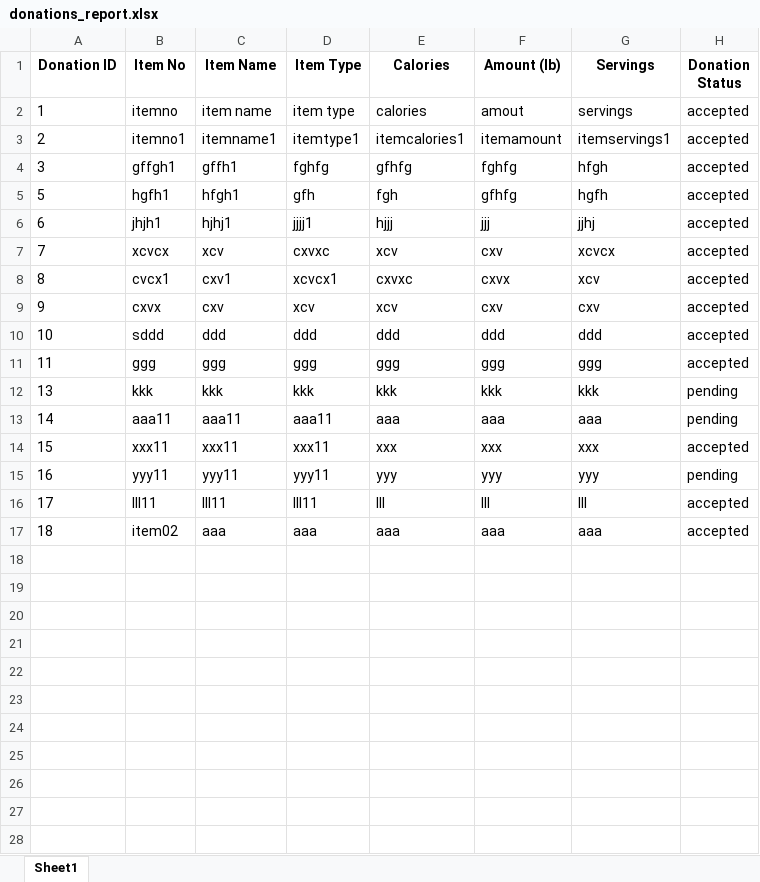
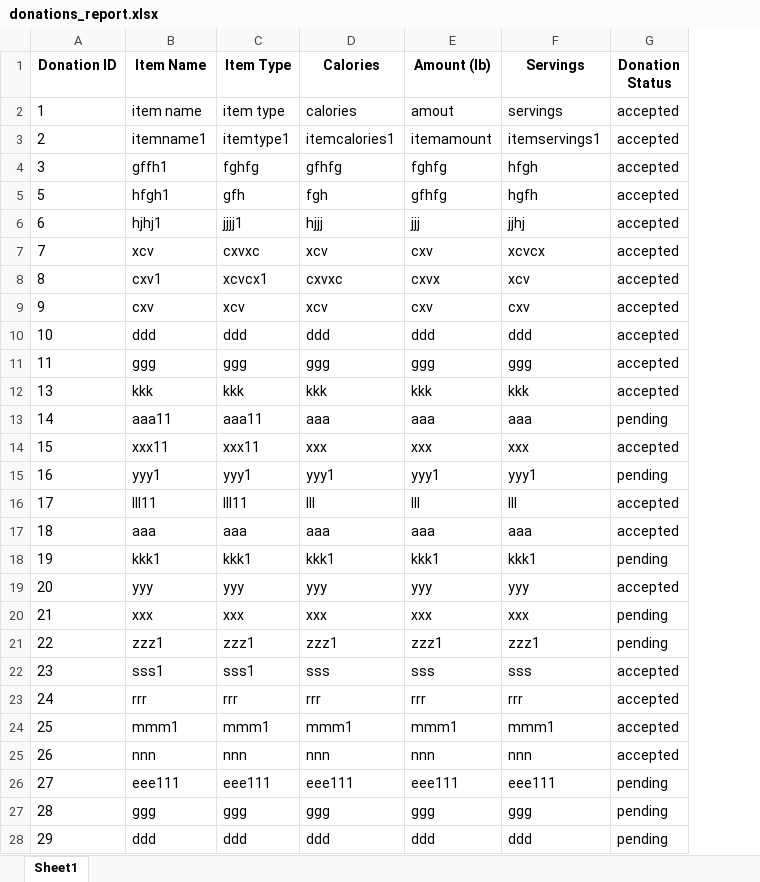
Before and after one commit to naveenrdy9/git-prjcts, an Excel workbook: fms/donations_report.xlsx, sheet Sheet1, drawn as a sheet; only a part is shown; values as stored, in another font and other column widths than the file's, no borders; removed rows and columns are numbered as before the commit, all else as after; the diff covers the shown part only; the diff names each change by its address in the sheet, - before the commit and + after, or states it on an @@ line.

```diff
--- a/fms/donations_report.xlsx (sheet Sheet1)
+++ b/fms/donations_report.xlsx (sheet Sheet1)
-column B (Item No), rows 2-17: itemno | itemno1 | gffgh1 | hgfh1 | jhjh1 | xcvcx | cvcx1 | cxvx | sddd | ggg | kkk | aaa11 | xxx11 | yyy11 | lll11 | item02
-G12 (Donation Status): pending
+G12 (Donation Status): accepted
-B15 (Item Name): yyy11
+B15 (Item Name): yyy1
-C15 (Item Type): yyy11
+C15 (Item Type): yyy1
-D15 (Calories): yyy
+D15 (Calories): yyy1
-E15 (Amount (lb)): yyy
+E15 (Amount (lb)): yyy1
-F15 (Servings): yyy
+F15 (Servings): yyy1
+row 18: 19 | kkk1 | kkk1 | kkk1 | kkk1 | kkk1 | pending
+row 19: 20 | yyy | yyy | yyy | yyy | yyy | accepted
+row 20: 21 | xxx | xxx | xxx | xxx | xxx | pending
+row 21: 22 | zzz1 | zzz1 | zzz1 | zzz1 | zzz1 | pending
+row 22: 23 | sss1 | sss1 | sss | sss | sss | accepted
+row 23: 24 | rrr | rrr | rrr | rrr | rrr | accepted
+row 24: 25 | mmm1 | mmm1 | mmm1 | mmm1 | mmm1 | accepted
+row 25: 26 | nnn | nnn | nnn | nnn | nnn | accepted
+row 26: 27 | eee111 | eee111 | eee111 | eee111 | eee111 | pending
+row 27: 28 | ggg | ggg | ggg | ggg | ggg | pending
+row 28: 29 | ddd | ddd | ddd | ddd | ddd | pending
```
Also changed, not shown: 10 added rows elsewhere in this sheet, 4 other files.
